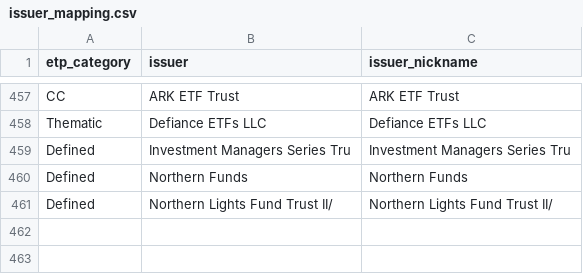
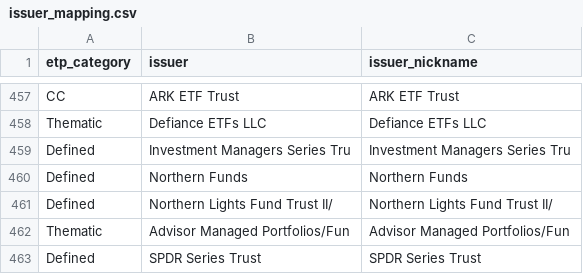
Before and after one commit to ryuoelasmar/rexfinhub, a CSV file: config/rules/issuer_mapping.csv, drawn as a sheet; only a part is shown, gaps mark what is left out; the diff names each change by its address in the sheet, - before the commit and + after, or states it on an @@ line.

```diff
--- a/config/rules/issuer_mapping.csv
+++ b/config/rules/issuer_mapping.csv
+row 462: Thematic | Advisor Managed Portfolios/Fun | Advisor Managed Portfolios/Fun
+row 463: Defined | SPDR Series Trust | SPDR Series Trust
```
Also changed, not shown: config/rules/attributes_Defined.csv, config/rules/attributes_Thematic.csv, 9 other files.
